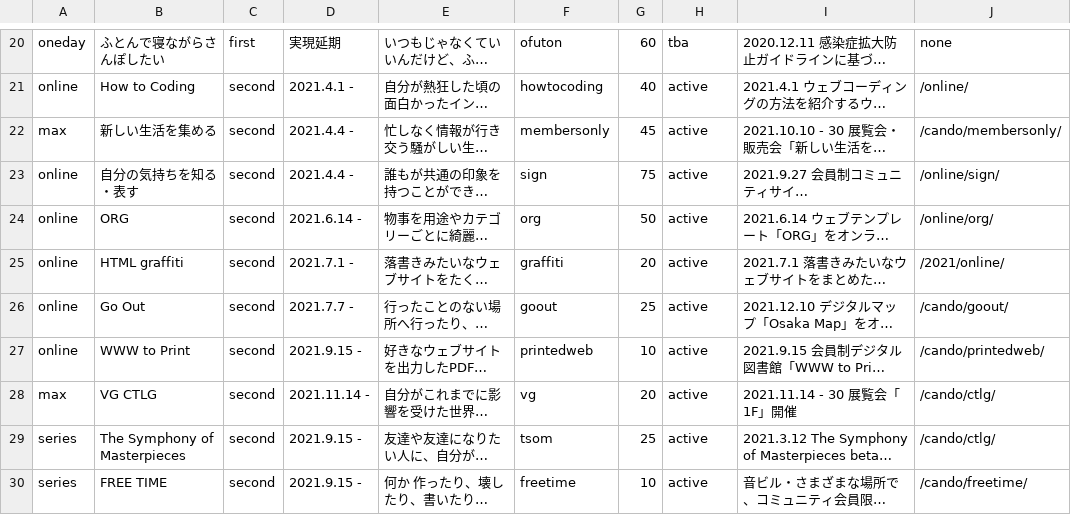
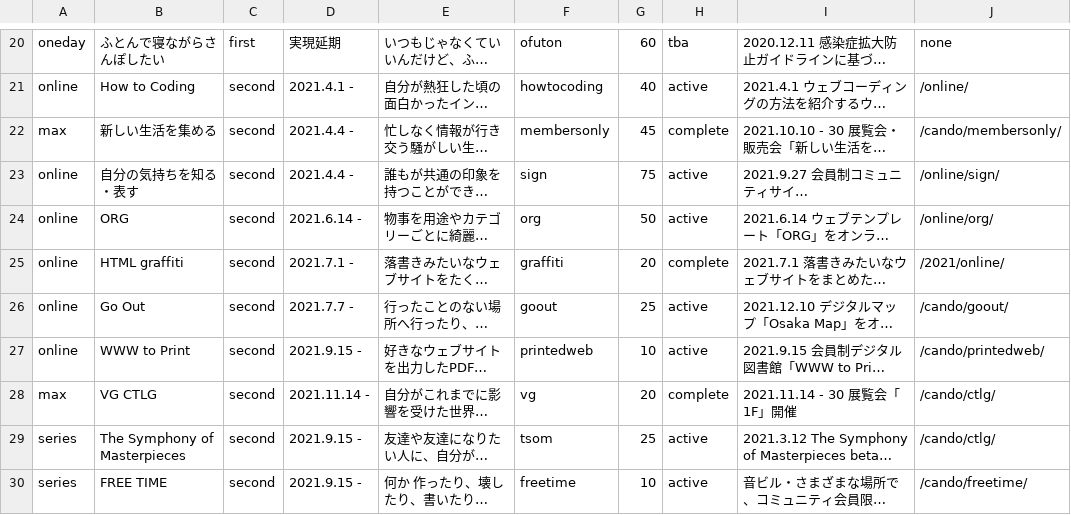
Before and after one commit to chottocrazy/index, a CSV file: programs/programs.csv, drawn as a sheet; only a part is shown, gaps mark what is left out; long unchanged cells end in …; the diff names each change by its address in the sheet, - before the commit and + after, or states it on an @@ line.

Commit message:
Update programs.csv

```diff
--- a/programs/programs.csv
+++ b/programs/programs.csv
-H22: active
+H22: complete
-H25: active
+H25: complete
-H28: active
+H28: complete
```
